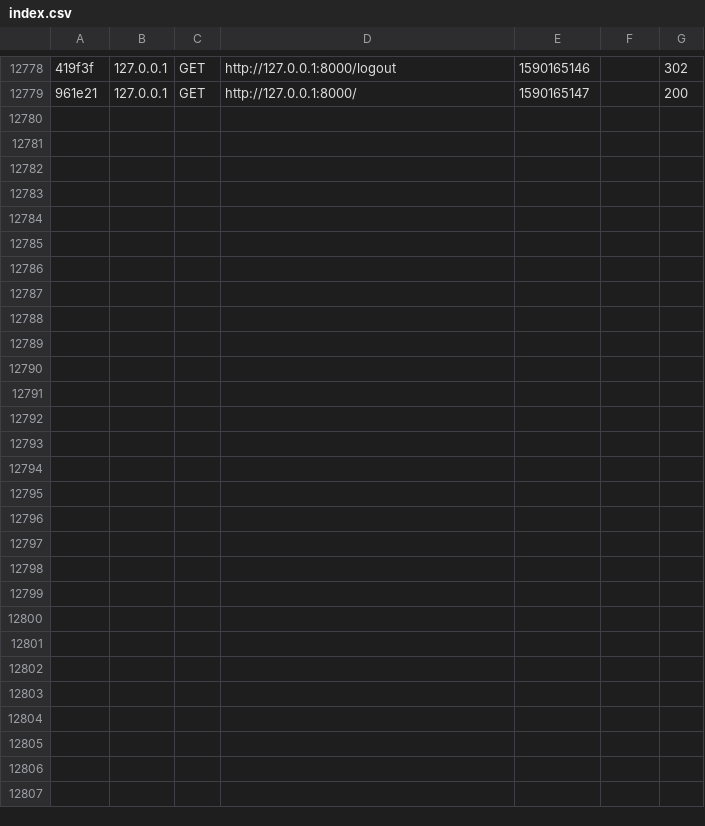
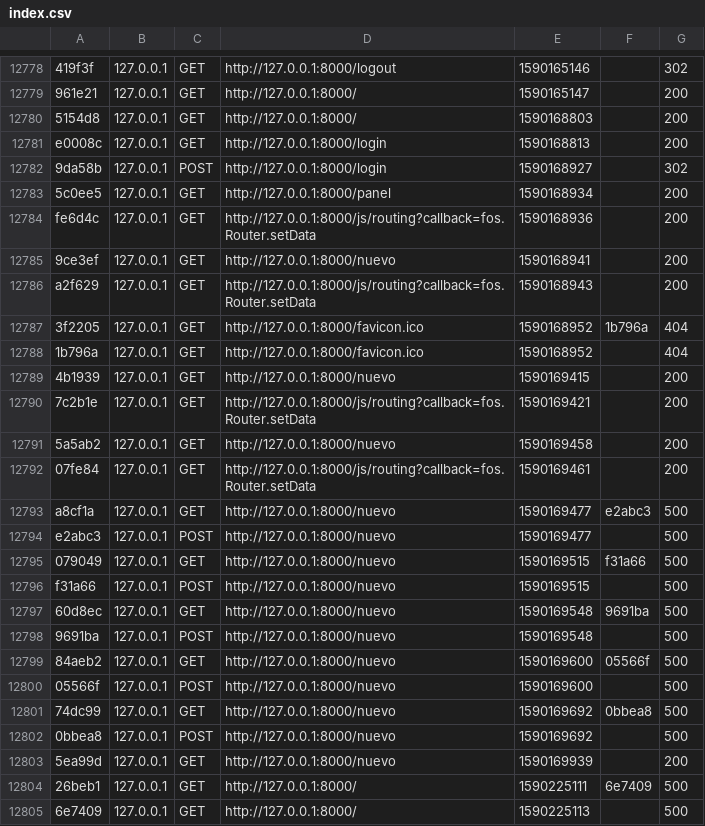
Before and after one commit to francolaghezza/rasprivate-cloud, a CSV file: var/cache/dev/profiler/index.csv, drawn as a sheet; only a part is shown, gaps mark what is left out; the diff names each change by its address in the sheet, - before the commit and + after, or states it on an @@ line.

Commit message:
https

```diff
--- a/var/cache/dev/profiler/index.csv
+++ b/var/cache/dev/profiler/index.csv
+row 12780: 5154d8 | 127.0.0.1 | GET | http://127.0.0.1:8000/ | 1590168803 |  | 200
+row 12781: e0008c | 127.0.0.1 | GET | http://127.0.0.1:8000/login | 1590168813 |  | 200
+row 12782: 9da58b | 127.0.0.1 | POST | http://127.0.0.1:8000/login | 1590168927 |  | 302
+row 12783: 5c0ee5 | 127.0.0.1 | GET | http://127.0.0.1:8000/panel | 1590168934 |  | 200
+row 12784: fe6d4c | 127.0.0.1 | GET | http://127.0.0.1:8000/js/routing?callback=fos.Router.setData | 1590168936 |  | 200
+row 12785: 9ce3ef | 127.0.0.1 | GET | http://127.0.0.1:8000/nuevo | 1590168941 |  | 200
+row 12786: a2f629 | 127.0.0.1 | GET | http://127.0.0.1:8000/js/routing?callback=fos.Router.setData | 1590168943 |  | 200
+row 12787: 3f2205 | 127.0.0.1 | GET | http://127.0.0.1:8000/favicon.ico | 1590168952 | 1b796a | 404
+row 12788: 1b796a | 127.0.0.1 | GET | http://127.0.0.1:8000/favicon.ico | 1590168952 |  | 404
+row 12789: 4b1939 | 127.0.0.1 | GET | http://127.0.0.1:8000/nuevo | 1590169415 |  | 200
+row 12790: 7c2b1e | 127.0.0.1 | GET | http://127.0.0.1:8000/js/routing?callback=fos.Router.setData | 1590169421 |  | 200
+row 12791: 5a5ab2 | 127.0.0.1 | GET | http://127.0.0.1:8000/nuevo | 1590169458 |  | 200
+row 12792: 07fe84 | 127.0.0.1 | GET | http://127.0.0.1:8000/js/routing?callback=fos.Router.setData | 1590169461 |  | 200
+row 12793: a8cf1a | 127.0.0.1 | GET | http://127.0.0.1:8000/nuevo | 1590169477 | e2abc3 | 500
+row 12794: e2abc3 | 127.0.0.1 | POST | http://127.0.0.1:8000/nuevo | 1590169477 |  | 500
+row 12795: 079049 | 127.0.0.1 | GET | http://127.0.0.1:8000/nuevo | 1590169515 | f31a66 | 500
+row 12796: f31a66 | 127.0.0.1 | POST | http://127.0.0.1:8000/nuevo | 1590169515 |  | 500
+row 12797: 60d8ec | 127.0.0.1 | GET | http://127.0.0.1:8000/nuevo | 1590169548 | 9691ba | 500
+row 12798: 9691ba | 127.0.0.1 | POST | http://127.0.0.1:8000/nuevo | 1590169548 |  | 500
+row 12799: 84aeb2 | 127.0.0.1 | GET | http://127.0.0.1:8000/nuevo | 1590169600 | 05566f | 500
+row 12800: 05566f | 127.0.0.1 | POST | http://127.0.0.1:8000/nuevo | 1590169600 |  | 500
+row 12801: 74dc99 | 127.0.0.1 | GET | http://127.0.0.1:8000/nuevo | 1590169692 | 0bbea8 | 500
+row 12802: 0bbea8 | 127.0.0.1 | POST | http://127.0.0.1:8000/nuevo | 1590169692 |  | 500
+row 12803: 5ea99d | 127.0.0.1 | GET | http://127.0.0.1:8000/nuevo | 1590169939 |  | 200
+row 12804: 26beb1 | 127.0.0.1 | GET | http://127.0.0.1:8000/ | 1590225111 | 6e7409 | 500
+row 12805: 6e7409 | 127.0.0.1 | GET | http://127.0.0.1:8000/ | 1590225113 |  | 500
```
Also changed, not shown: 39 other files.
